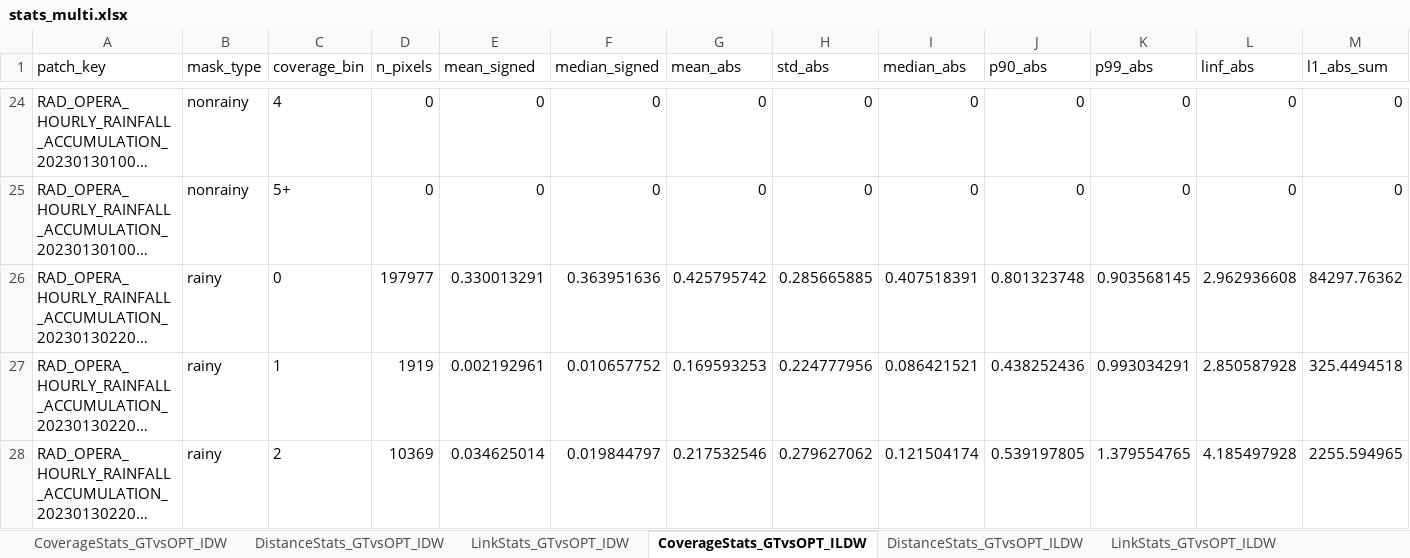
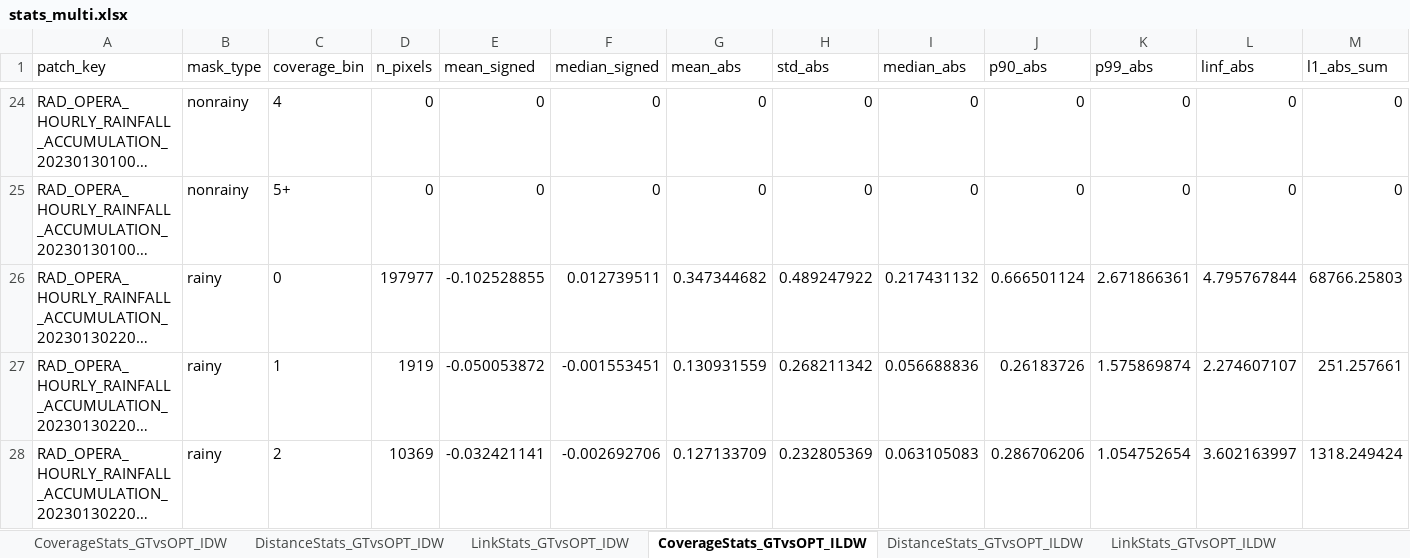
Before and after one commit to guyeven/Rainfall-Estimation, an Excel workbook: Compute-Link-Attenuations/TenPatches/batch_analyze_output_multi/stats_multi.xlsx, sheet CoverageStats_GTvsOPT_ILDW, drawn as a sheet; only a part is shown, gaps mark what is left out; long unchanged cells end in …; values as stored, in another font and other column widths than the file's, no borders; the diff covers the shown part only; the diff names each change by its address in the sheet, - before the commit and + after, or states it on an @@ line.

Commit message:
Realized the R0_from_ILDW was not really being used by the solver, and now it is, thus the plots for rainy pixels should look right, now.

```diff
--- a/Compute-Link-Attenuations/TenPatches/batch_analyze_output_multi/stats_multi.xlsx (sheet CoverageStats_GTvsOPT_ILDW)
+++ b/Compute-Link-Attenuations/TenPatches/batch_analyze_output_multi/stats_multi.xlsx (sheet CoverageStats_GTvsOPT_ILDW)
-E26 (mean_signed): 0.330013291
+E26 (mean_signed): -0.102528855
-F26 (median_signed): 0.363951636
+F26 (median_signed): 0.012739511
-G26 (mean_abs): 0.425795742
+G26 (mean_abs): 0.347344682
-H26 (std_abs): 0.285665885
+H26 (std_abs): 0.489247922
-I26 (median_abs): 0.407518391
+I26 (median_abs): 0.217431132
-J26 (p90_abs): 0.801323748
+J26 (p90_abs): 0.666501124
-K26 (p99_abs): 0.903568145
+K26 (p99_abs): 2.671866361
-L26 (linf_abs): 2.962936608
+L26 (linf_abs): 4.795767844
-M26 (l1_abs_sum): 84297.76362
+M26 (l1_abs_sum): 68766.25803
-E27 (mean_signed): 0.002192961
+E27 (mean_signed): -0.050053872
-F27 (median_signed): 0.010657752
+F27 (median_signed): -0.001553451
-G27 (mean_abs): 0.169593253
+G27 (mean_abs): 0.130931559
-H27 (std_abs): 0.224777956
+H27 (std_abs): 0.268211342
-I27 (median_abs): 0.086421521
+I27 (median_abs): 0.056688836
-J27 (p90_abs): 0.438252436
+J27 (p90_abs): 0.26183726
-K27 (p99_abs): 0.993034291
+K27 (p99_abs): 1.575869874
-L27 (linf_abs): 2.850587928
+L27 (linf_abs): 2.274607107
-M27 (l1_abs_sum): 325.4494518
+M27 (l1_abs_sum): 251.257661
-E28 (mean_signed): 0.034625014
+E28 (mean_signed): -0.032421141
-F28 (median_signed): 0.019844797
+F28 (median_signed): -0.002692706
-G28 (mean_abs): 0.217532546
+G28 (mean_abs): 0.127133709
-H28 (std_abs): 0.279627062
+H28 (std_abs): 0.232805369
-I28 (median_abs): 0.121504174
+I28 (median_abs): 0.063105083
-J28 (p90_abs): 0.539197805
+J28 (p90_abs): 0.286706206
-K28 (p99_abs): 1.379554765
+K28 (p99_abs): 1.054752654
-L28 (linf_abs): 4.185497928
+L28 (linf_abs): 3.602163997
-M28 (l1_abs_sum): 2255.594965
+M28 (l1_abs_sum): 1318.249424
```
Also changed, not shown: 926 edited cells elsewhere in this sheet, sheet DistanceStats_GTvsOPT_ILDW, sheet LinkStats_GTvsOPT_ILDW, 14 other files.
